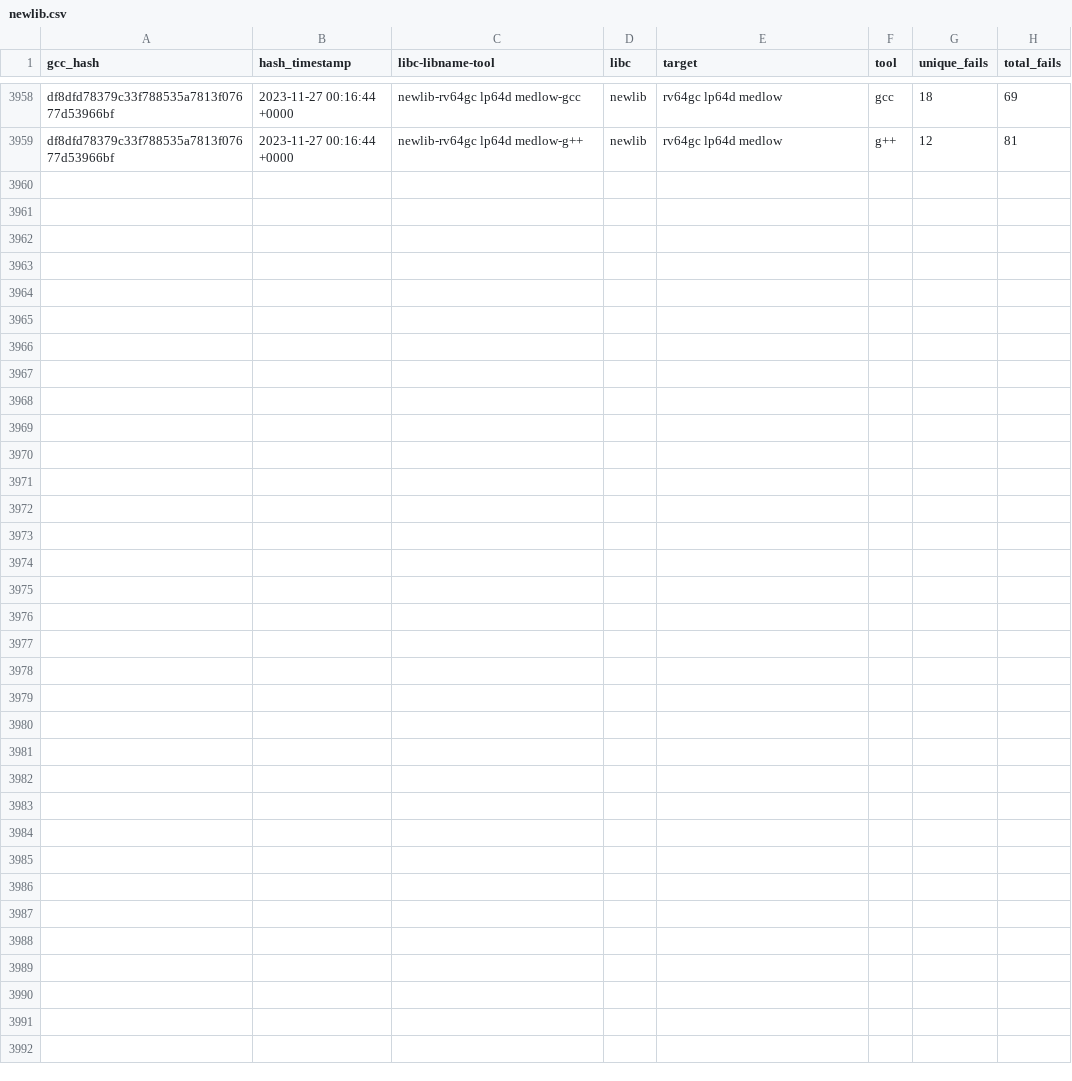
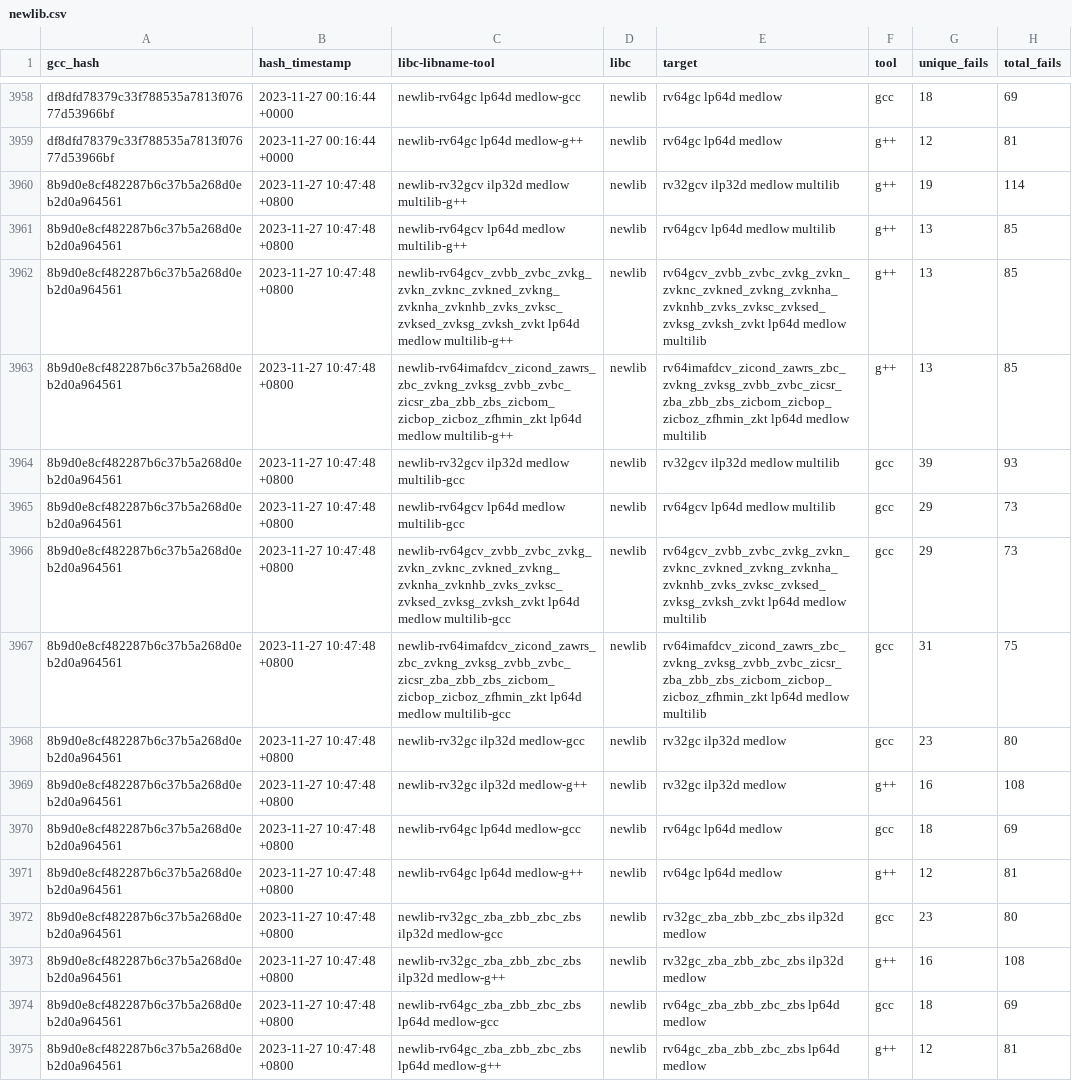
Before and after one commit to patrick-rivos/gcc-postcommit-ci, a CSV file: dashboard/newlib.csv, drawn as a sheet; only a part is shown, gaps mark what is left out.

Commit message:
CI: Update dashboard with latest runs

```diff
--- a/dashboard/newlib.csv
+++ b/dashboard/newlib.csv
@@ -3959 +3959,17 @@ df8dfd78379c33f788535a7813f07677d53966bf,2023-11-27 00:16:44 +0000,newlib-rv64gc
 df8dfd78379c33f788535a7813f07677d53966bf,2023-11-27 00:16:44 +0000,newlib-rv64gc lp64d medlow-g++,newlib,rv64gc lp64d medlow,g++,12,81
+8b9d0e8cf482287b6c37b5a268d0eb2d0a964561,2023-11-27 10:47:48 +0800,newlib-rv32gcv ilp32d medlow multilib-g++,newlib,rv32gcv ilp32d medlow multilib,g++,19,114
+8b9d0e8cf482287b6c37b5a268d0eb2d0a964561,2023-11-27 10:47:48 +0800,newlib-rv64gcv lp64d medlow multilib-g++,newlib,rv64gcv lp64d medlow multilib,g++,13,85
+8b9d0e8cf482287b6c37b5a268d0eb2d0a964561,2023-11-27 10:47:48 +0800,newlib-rv64gcv_zvbb_zvbc_zvkg_zvkn_zvknc_zvkned_zvkng_zvknha_zvknhb_zvks_zvksc_zvksed_zvksg_zvksh_zvkt lp64d medlow multilib-g++,newlib,rv64gcv_zvbb_zvbc_zvkg_zvkn_zvknc_zvkned_zvkng_zvknha_zvknhb_zvks_zvksc_zvksed_zvksg_zvksh_zvkt lp64d medlow multilib,g++,13,85
+8b9d0e8cf482287b6c37b5a268d0eb2d0a964561,2023-11-27 10:47:48 +0800,newlib-rv64imafdcv_zicond_zawrs_zbc_zvkng_zvksg_zvbb_zvbc_zicsr_zba_zbb_zbs_zicbom_zicbop_zicboz_zfhmin_zkt lp64d medlow multilib-g++,newlib,rv64imafdcv_zicond_zawrs_zbc_zvkng_zvksg_zvbb_zvbc_zicsr_zba_zbb_zbs_zicbom_zicbop_zicboz_zfhmin_zkt lp64d medlow multilib,g++,13,85
+8b9d0e8cf482287b6c37b5a268d0eb2d0a964561,2023-11-27 10:47:48 +0800,newlib-rv32gcv ilp32d medlow multilib-gcc,newlib,rv32gcv ilp32d medlow multilib,gcc,39,93
+8b9d0e8cf482287b6c37b5a268d0eb2d0a964561,2023-11-27 10:47:48 +0800,newlib-rv64gcv lp64d medlow multilib-gcc,newlib,rv64gcv lp64d medlow multilib,gcc,29,73
+8b9d0e8cf482287b6c37b5a268d0eb2d0a964561,2023-11-27 10:47:48 +0800,newlib-rv64gcv_zvbb_zvbc_zvkg_zvkn_zvknc_zvkned_zvkng_zvknha_zvknhb_zvks_zvksc_zvksed_zvksg_zvksh_zvkt lp64d medlow multilib-gcc,newlib,rv64gcv_zvbb_zvbc_zvkg_zvkn_zvknc_zvkned_zvkng_zvknha_zvknhb_zvks_zvksc_zvksed_zvksg_zvksh_zvkt lp64d medlow multilib,gcc,29,73
+8b9d0e8cf482287b6c37b5a268d0eb2d0a964561,2023-11-27 10:47:48 +0800,newlib-rv64imafdcv_zicond_zawrs_zbc_zvkng_zvksg_zvbb_zvbc_zicsr_zba_zbb_zbs_zicbom_zicbop_zicboz_zfhmin_zkt lp64d medlow multilib-gcc,newlib,rv64imafdcv_zicond_zawrs_zbc_zvkng_zvksg_zvbb_zvbc_zicsr_zba_zbb_zbs_zicbom_zicbop_zicboz_zfhmin_zkt lp64d medlow multilib,gcc,31,75
+8b9d0e8cf482287b6c37b5a268d0eb2d0a964561,2023-11-27 10:47:48 +0800,newlib-rv32gc ilp32d medlow-gcc,newlib,rv32gc ilp32d medlow,gcc,23,80
+8b9d0e8cf482287b6c37b5a268d0eb2d0a964561,2023-11-27 10:47:48 +0800,newlib-rv32gc ilp32d medlow-g++,newlib,rv32gc ilp32d medlow,g++,16,108
+8b9d0e8cf482287b6c37b5a268d0eb2d0a964561,2023-11-27 10:47:48 +0800,newlib-rv64gc lp64d medlow-gcc,newlib,rv64gc lp64d medlow,gcc,18,69
+8b9d0e8cf482287b6c37b5a268d0eb2d0a964561,2023-11-27 10:47:48 +0800,newlib-rv64gc lp64d medlow-g++,newlib,rv64gc lp64d medlow,g++,12,81
+8b9d0e8cf482287b6c37b5a268d0eb2d0a964561,2023-11-27 10:47:48 +0800,newlib-rv32gc_zba_zbb_zbc_zbs ilp32d medlow-gcc,newlib,rv32gc_zba_zbb_zbc_zbs ilp32d medlow,gcc,23,80
+8b9d0e8cf482287b6c37b5a268d0eb2d0a964561,2023-11-27 10:47:48 +0800,newlib-rv32gc_zba_zbb_zbc_zbs ilp32d medlow-g++,newlib,rv32gc_zba_zbb_zbc_zbs ilp32d medlow,g++,16,108
+8b9d0e8cf482287b6c37b5a268d0eb2d0a964561,2023-11-27 10:47:48 +0800,newlib-rv64gc_zba_zbb_zbc_zbs lp64d medlow-gcc,newlib,rv64gc_zba_zbb_zbc_zbs lp64d medlow,gcc,18,69
+8b9d0e8cf482287b6c37b5a268d0eb2d0a964561,2023-11-27 10:47:48 +0800,newlib-rv64gc_zba_zbb_zbc_zbs lp64d medlow-g++,newlib,rv64gc_zba_zbb_zbc_zbs lp64d medlow,g++,12,81
```
Also changed, not shown: 17 other files.
